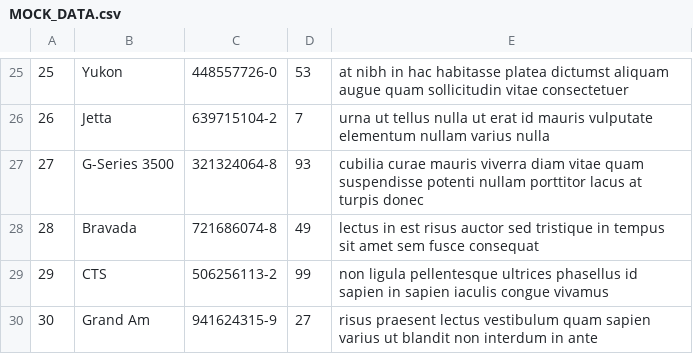
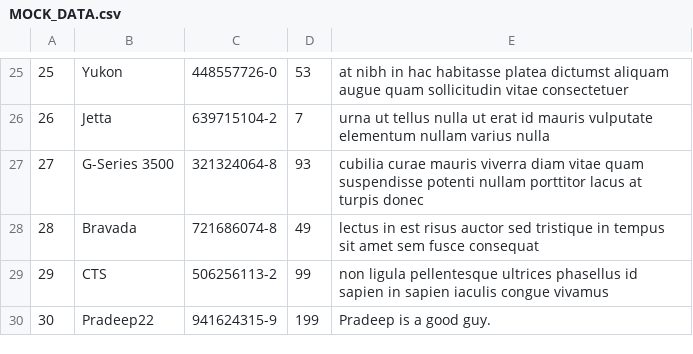
Before and after one commit to mohammaddanish-cedcoss/wp-cron, a CSV file: Fileread/MOCK_DATA.csv, drawn as a sheet; only a part is shown, gaps mark what is left out.

```diff
--- a/Fileread/MOCK_DATA.csv
+++ b/Fileread/MOCK_DATA.csv
@@ -29,2 +29,2 @@
 29,CTS,506256113-2,99,non ligula pellentesque ultrices phasellus id sapien in sapien iaculis congue vivamus
-30,Grand Am,941624315-9,27,risus praesent lectus vestibulum quam sapien varius ut blandit non interdum in ante
+30,Pradeep22,941624315-9,199,Pradeep is a good guy.
```
Also changed, not shown: 2 other files.
